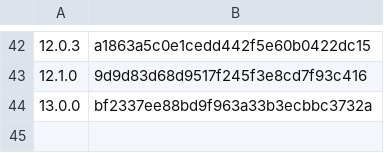
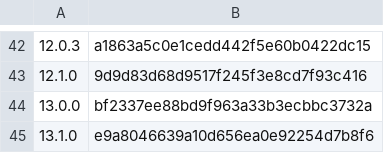
Before and after one commit to dezem/SAK, a CSV file: SAK_32bit/bin/fw_nca_mapping.csv, drawn as a sheet; only a part is shown, gaps mark what is left out.

```diff
--- a/SAK_32bit/bin/fw_nca_mapping.csv
+++ b/SAK_32bit/bin/fw_nca_mapping.csv
@@ -44 +44,2 @@
 13.0.0;bf2337ee88bd9f963a33b3ecbbc3732a
+13.1.0;e9a8046639a10d656ea0e92254d7b8f6
```
Also changed, not shown: SAK_64bit/bin/fw_nca_mapping.csv, 2 other files.
